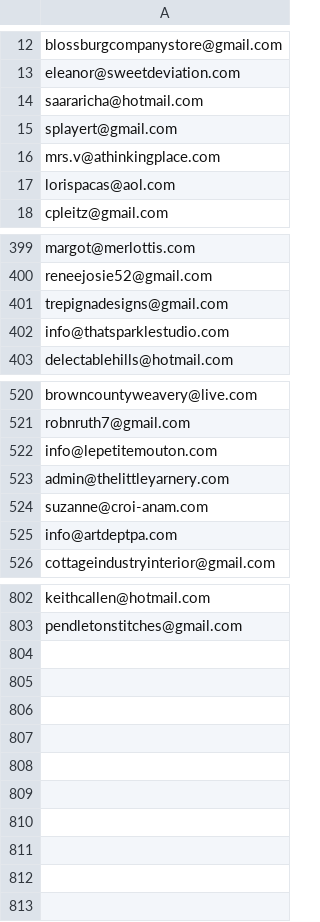
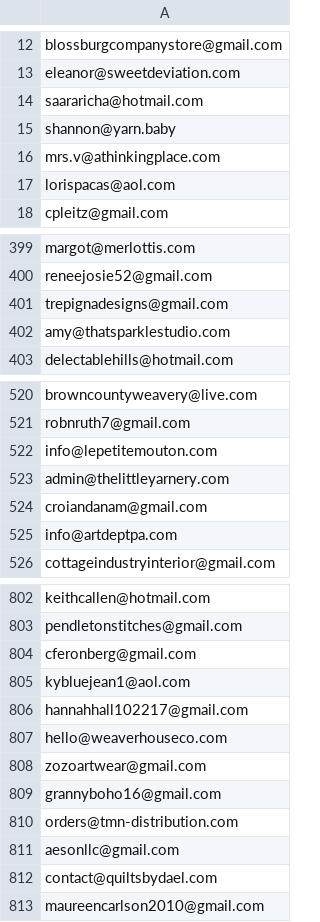
Before and after one commit to ejaraha/made-in-america-yarns, a CSV file: data/wholesale_emails.csv, drawn as a sheet; only a part is shown, gaps mark what is left out.

```diff
--- a/data/wholesale_emails.csv
+++ b/data/wholesale_emails.csv
@@ -14,3 +14,3 @@
 "saararicha@hotmail.com"
-"splayert@gmail.com"
+"shannon@yarn.baby"
 "mrs.v@athinkingplace.com"
@@ -401,3 +401,3 @@
 "trepignadesigns@gmail.com"
-"info@thatsparklestudio.com"
+"amy@thatsparklestudio.com"
 "delectablehills@hotmail.com"
@@ -523,3 +523,3 @@
 "admin@thelittleyarnery.com"
-"suzanne@croi-anam.com"
+"croiandanam@gmail.com"
 "info@artdeptpa.com"
@@ -803 +803,11 @@
 "pendletonstitches@gmail.com"
+"cferonberg@gmail.com"
+"kybluejean1@aol.com"
+"hannahhall102217@gmail.com"
+"hello@weaverhouseco.com"
+"zozoartwear@gmail.com"
+"grannyboho16@gmail.com"
+"orders@tmn-distribution.com"
+"aesonllc@gmail.com"
+"contact@quiltsbydael.com"
+"maureencarlson2010@gmail.com"
```
Also changed, not shown: data/product_hue.csv, data/role_main.csv, 10 other files.
